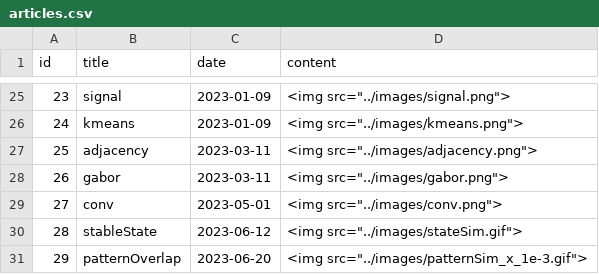
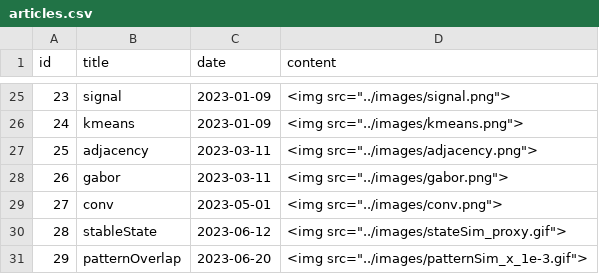
Before and after one commit to epochlab/epochlab.github.io, a CSV file: articles.csv, drawn as a sheet; only a part is shown, gaps mark what is left out.

Commit message:
Add stateSim and patternOverlap

```diff
--- a/articles.csv
+++ b/articles.csv
@@ -29,3 +29,3 @@ id,title,date,content
 27,conv,2023-05-01,<img src="../images/conv.png">
-28,stableState,2023-06-12,<img src="../images/stateSim.gif">
+28,stableState,2023-06-12,<img src="../images/stateSim_proxy.gif">
 29,patternOverlap,2023-06-20,<img src="../images/patternSim_x_1e-3.gif">
```
Also changed, not shown: 1 other file.
